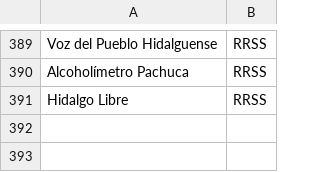
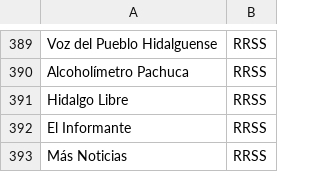
Before and after one commit to thelonious9/Enlaces, a CSV file: Medio.csv, drawn as a sheet; only a part is shown, gaps mark what is left out.

```diff
--- a/Medio.csv
+++ b/Medio.csv
@@ -391 +391,3 @@ Alcoholímetro Pachuca,RRSS
 Hidalgo Libre,RRSS
+El Informante,RRSS
+Más Noticias,RRSS
```
Also changed, not shown: Firma.csv.
